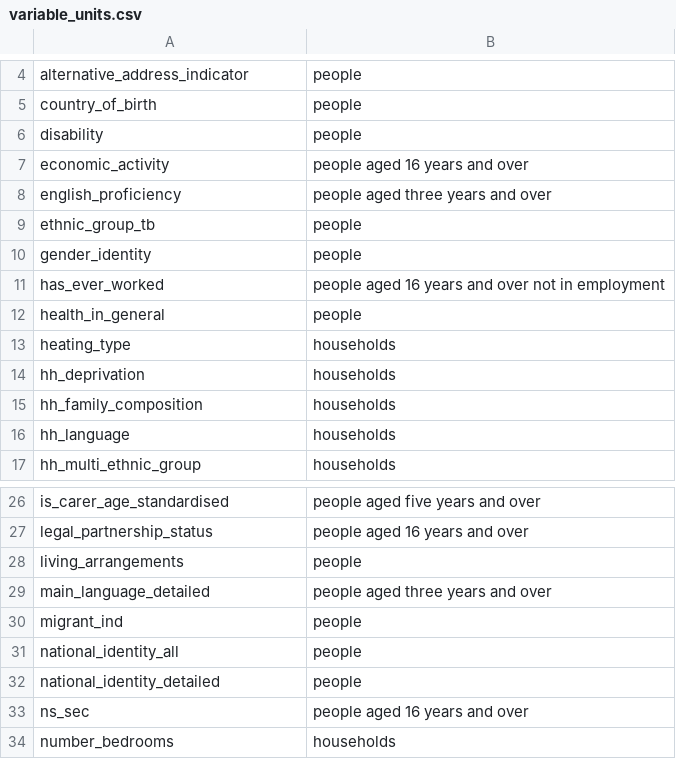
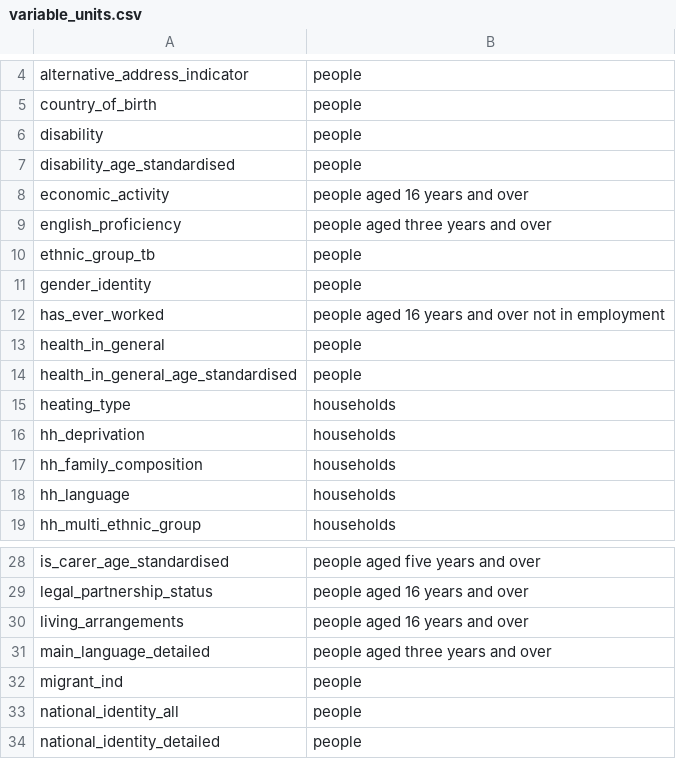
Before and after one commit to ONSdigital/dp-census-atlas, a CSV file: scripts/content/input_metadata_files/variable_units.csv, drawn as a sheet; only a part is shown, gaps mark what is left out; the shorter side is filled out with more unchanged rows.

Commit message:
Correct some more variable units

```diff
--- a/scripts/content/input_metadata_files/variable_units.csv
+++ b/scripts/content/input_metadata_files/variable_units.csv
@@ -6,2 +6,3 @@ country_of_birth,people
 disability,people
+disability_age_standardised,people
 economic_activity,people aged 16 years and over
@@ -12,2 +13,3 @@ has_ever_worked,people aged 16 years and over not in employment
 health_in_general,people
+health_in_general_age_standardised,people
 heating_type,households
@@ -27,3 +29,3 @@ is_carer_age_standardised,people aged five years and over
 legal_partnership_status,people aged 16 years and over
-living_arrangements,people
+living_arrangements,people aged 16 years and over
 main_language_detailed,people aged three years and over
```
